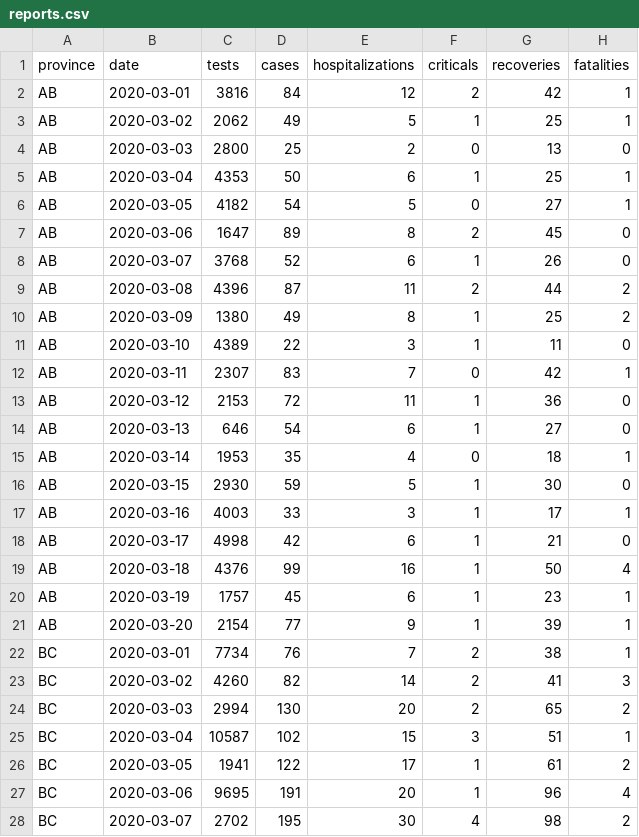
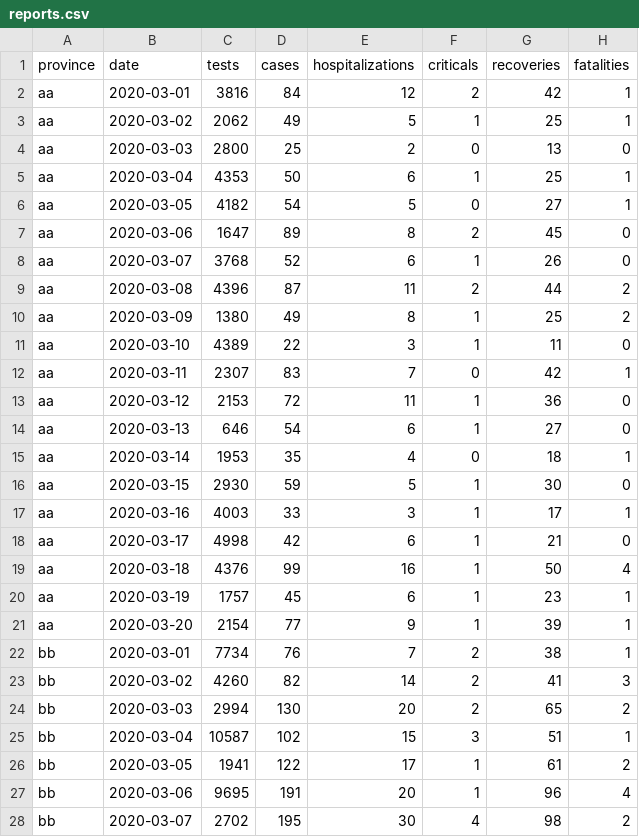
Before and after one commit to andrewthong/covid19tracker-api, a CSV file: database/seeders/csv/reports.csv, drawn as a sheet; only a part is shown; the diff covers the shown part only.

Commit message:
Revert "fix report seeder"
This reverts commit c8fb26d07bdd35ddd3ae4fc9dc35315ad605c88f.

```diff
--- a/database/seeders/csv/reports.csv
+++ b/database/seeders/csv/reports.csv
@@ -1,28 +1,28 @@
 province,date,tests,cases,hospitalizations,criticals,recoveries,fatalities
-AB,2020-03-01,3816,84,12,2,42,1
-AB,2020-03-02,2062,49,5,1,25,1
-AB,2020-03-03,2800,25,2,0,13,0
-AB,2020-03-04,4353,50,6,1,25,1
-AB,2020-03-05,4182,54,5,0,27,1
-AB,2020-03-06,1647,89,8,2,45,0
-AB,2020-03-07,3768,52,6,1,26,0
-AB,2020-03-08,4396,87,11,2,44,2
-AB,2020-03-09,1380,49,8,1,25,2
-AB,2020-03-10,4389,22,3,1,11,0
-AB,2020-03-11,2307,83,7,0,42,1
-AB,2020-03-12,2153,72,11,1,36,0
-AB,2020-03-13,646,54,6,1,27,0
-AB,2020-03-14,1953,35,4,0,18,1
-AB,2020-03-15,2930,59,5,1,30,0
-AB,2020-03-16,4003,33,3,1,17,1
-AB,2020-03-17,4998,42,6,1,21,0
-AB,2020-03-18,4376,99,16,1,50,4
-AB,2020-03-19,1757,45,6,1,23,1
-AB,2020-03-20,2154,77,9,1,39,1
-BC,2020-03-01,7734,76,7,2,38,1
-BC,2020-03-02,4260,82,14,2,41,3
-BC,2020-03-03,2994,130,20,2,65,2
-BC,2020-03-04,10587,102,15,3,51,1
-BC,2020-03-05,1941,122,17,1,61,2
-BC,2020-03-06,9695,191,20,1,96,4
-BC,2020-03-07,2702,195,30,4,98,2
+aa,2020-03-01,3816,84,12,2,42,1
+aa,2020-03-02,2062,49,5,1,25,1
+aa,2020-03-03,2800,25,2,0,13,0
+aa,2020-03-04,4353,50,6,1,25,1
+aa,2020-03-05,4182,54,5,0,27,1
+aa,2020-03-06,1647,89,8,2,45,0
+aa,2020-03-07,3768,52,6,1,26,0
+aa,2020-03-08,4396,87,11,2,44,2
+aa,2020-03-09,1380,49,8,1,25,2
+aa,2020-03-10,4389,22,3,1,11,0
+aa,2020-03-11,2307,83,7,0,42,1
+aa,2020-03-12,2153,72,11,1,36,0
+aa,2020-03-13,646,54,6,1,27,0
+aa,2020-03-14,1953,35,4,0,18,1
+aa,2020-03-15,2930,59,5,1,30,0
+aa,2020-03-16,4003,33,3,1,17,1
+aa,2020-03-17,4998,42,6,1,21,0
+aa,2020-03-18,4376,99,16,1,50,4
+aa,2020-03-19,1757,45,6,1,23,1
+aa,2020-03-20,2154,77,9,1,39,1
+bb,2020-03-01,7734,76,7,2,38,1
+bb,2020-03-02,4260,82,14,2,41,3
+bb,2020-03-03,2994,130,20,2,65,2
+bb,2020-03-04,10587,102,15,3,51,1
+bb,2020-03-05,1941,122,17,1,61,2
+bb,2020-03-06,9695,191,20,1,96,4
+bb,2020-03-07,2702,195,30,4,98,2
```
Also changed, not shown: 13 edited cells elsewhere in this file, 1 other file.
